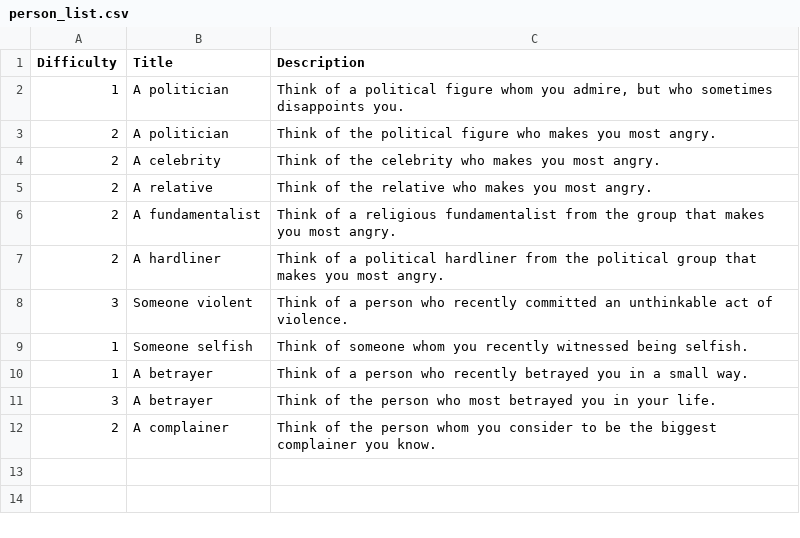
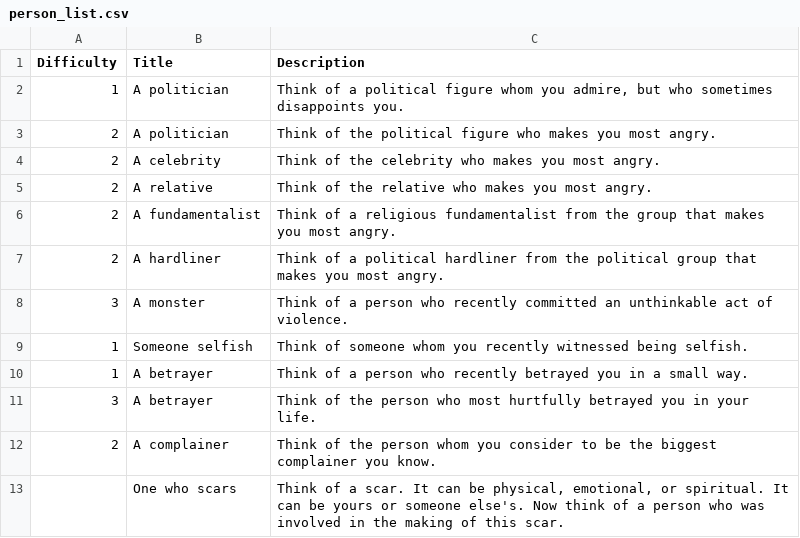
Before and after one commit to JordanMagnuson/compassion-challenge, a CSV file: person_list.csv, drawn as a sheet.

Commit message:
Update challenge_list and person_list slightly.

```diff
--- a/person_list.csv
+++ b/person_list.csv
@@ -7,6 +7,7 @@ Difficulty,Title,Description
 2,A hardliner,Think of a political hardliner from the political group that makes you most angry.
-3,Someone violent,Think of a person who recently committed an unthinkable act of violence.
+3,A monster,Think of a person who recently committed an unthinkable act of violence.
 1,Someone selfish,Think of someone whom you recently witnessed being selfish.
 1,A betrayer,Think of a person who recently betrayed you in a small way.
-3,A betrayer,Think of the person who most betrayed you in your life.
+3,A betrayer,Think of the person who most hurtfully betrayed you in your life.
 2,A complainer,Think of the person whom you consider to be the biggest complainer you know.
+,One who scars,"Think of a scar. It can be physical, emotional, or spiritual. It can be yours or someone else's. Now think of a person who was involved in the making of this scar."
```
Also changed, not shown: challenge_list.csv.
